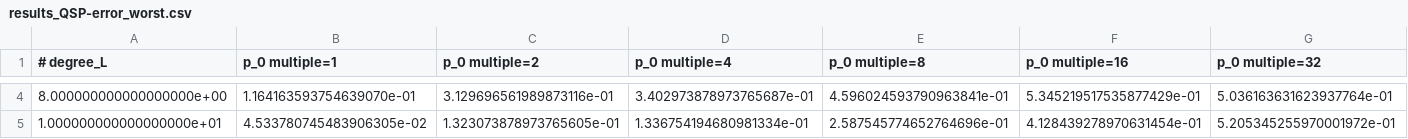
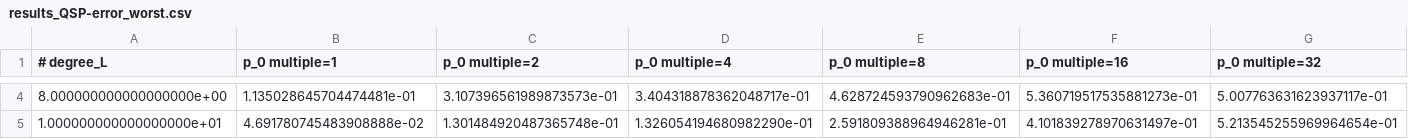
Before and after one commit to k-oshio1/NearHL-ParallelAE, a CSV file: results/results_QSP-error_worst.csv, drawn as a sheet; only a part is shown, gaps mark what is left out; the diff covers the shown part only; the diff names each change by its address in the sheet, - before the commit and + after, or states it on an @@ line.

```diff
--- a/results/results_QSP-error_worst.csv
+++ b/results/results_QSP-error_worst.csv
-B4 (p_0 multiple=1): 1.164163593754639070e-01
+B4 (p_0 multiple=1): 1.135028645704474481e-01
-C4 (p_0 multiple=2): 3.129696561989873116e-01
+C4 (p_0 multiple=2): 3.107396561989873573e-01
-D4 (p_0 multiple=4): 3.402973878973765687e-01
+D4 (p_0 multiple=4): 3.404318878362048717e-01
-E4 (p_0 multiple=8): 4.596024593790963841e-01
+E4 (p_0 multiple=8): 4.628724593790962683e-01
-F4 (p_0 multiple=16): 5.345219517535877429e-01
+F4 (p_0 multiple=16): 5.360719517535881273e-01
-G4 (p_0 multiple=32): 5.036163631623937764e-01
+G4 (p_0 multiple=32): 5.007763631623937117e-01
-B5 (p_0 multiple=1): 4.533780745483906305e-02
+B5 (p_0 multiple=1): 4.691780745483908888e-02
-C5 (p_0 multiple=2): 1.323073878973765605e-01
+C5 (p_0 multiple=2): 1.301484920487365748e-01
-D5 (p_0 multiple=4): 1.336754194680981334e-01
+D5 (p_0 multiple=4): 1.326054194680982290e-01
-E5 (p_0 multiple=8): 2.587545774652764696e-01
+E5 (p_0 multiple=8): 2.591809388964946281e-01
-F5 (p_0 multiple=16): 4.128439278970631454e-01
+F5 (p_0 multiple=16): 4.101839278970631497e-01
-G5 (p_0 multiple=32): 5.205345255970001972e-01
+G5 (p_0 multiple=32): 5.213545255969964654e-01
```
Also changed, not shown: 186 edited cells elsewhere in this file, results/result_a0.0000_K9_n-trial100.csv, results/result_a0.1464_K9_n-trial100.csv, 3 other files.
